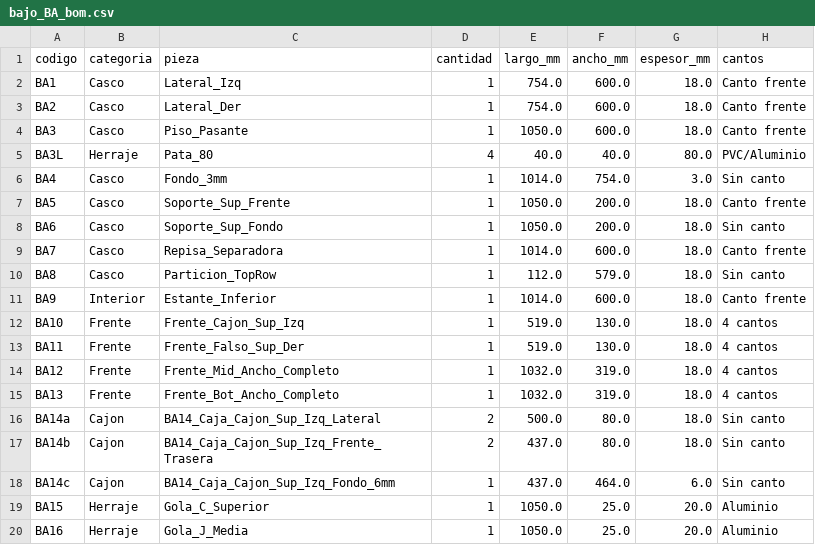
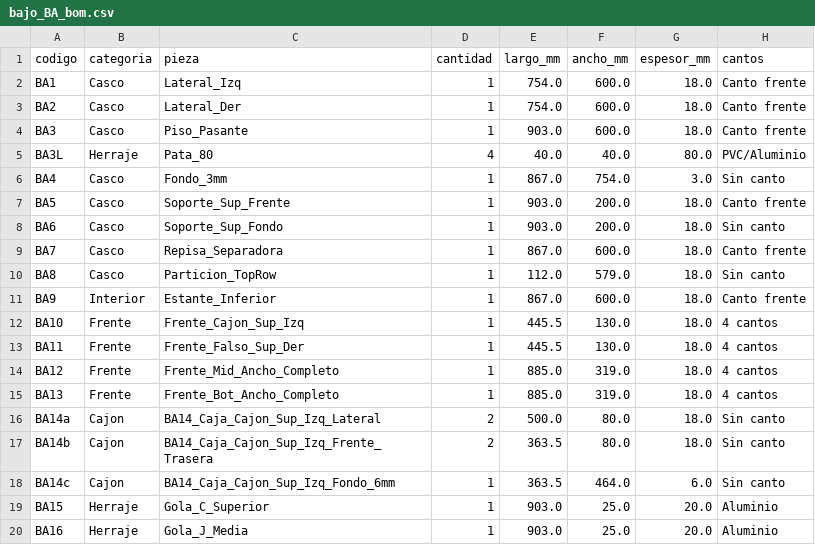
Before and after one commit to mgaitan/cads, a CSV file: bajo_BA_bom.csv, drawn as a sheet.

```diff
--- a/bajo_BA_bom.csv
+++ b/bajo_BA_bom.csv
@@ -3,18 +3,18 @@ BA1,Casco,Lateral_Izq,1,754.0,600.0,18.0,Canto frente
 BA2,Casco,Lateral_Der,1,754.0,600.0,18.0,Canto frente
-BA3,Casco,Piso_Pasante,1,1050.0,600.0,18.0,Canto frente
+BA3,Casco,Piso_Pasante,1,903.0,600.0,18.0,Canto frente
 BA3L,Herraje,Pata_80,4,40.0,40.0,80.0,PVC/Aluminio
-BA4,Casco,Fondo_3mm,1,1014.0,754.0,3.0,Sin canto
-BA5,Casco,Soporte_Sup_Frente,1,1050.0,200.0,18.0,Canto frente
-BA6,Casco,Soporte_Sup_Fondo,1,1050.0,200.0,18.0,Sin canto
-BA7,Casco,Repisa_Separadora,1,1014.0,600.0,18.0,Canto frente
+BA4,Casco,Fondo_3mm,1,867.0,754.0,3.0,Sin canto
+BA5,Casco,Soporte_Sup_Frente,1,903.0,200.0,18.0,Canto frente
+BA6,Casco,Soporte_Sup_Fondo,1,903.0,200.0,18.0,Sin canto
+BA7,Casco,Repisa_Separadora,1,867.0,600.0,18.0,Canto frente
 BA8,Casco,Particion_TopRow,1,112.0,579.0,18.0,Sin canto
-BA9,Interior,Estante_Inferior,1,1014.0,600.0,18.0,Canto frente
-BA10,Frente,Frente_Cajon_Sup_Izq,1,519.0,130.0,18.0,4 cantos
-BA11,Frente,Frente_Falso_Sup_Der,1,519.0,130.0,18.0,4 cantos
-BA12,Frente,Frente_Mid_Ancho_Completo,1,1032.0,319.0,18.0,4 cantos
-BA13,Frente,Frente_Bot_Ancho_Completo,1,1032.0,319.0,18.0,4 cantos
+BA9,Interior,Estante_Inferior,1,867.0,600.0,18.0,Canto frente
+BA10,Frente,Frente_Cajon_Sup_Izq,1,445.5,130.0,18.0,4 cantos
+BA11,Frente,Frente_Falso_Sup_Der,1,445.5,130.0,18.0,4 cantos
+BA12,Frente,Frente_Mid_Ancho_Completo,1,885.0,319.0,18.0,4 cantos
+BA13,Frente,Frente_Bot_Ancho_Completo,1,885.0,319.0,18.0,4 cantos
 BA14a,Cajon,BA14_Caja_Cajon_Sup_Izq_Lateral,2,500.0,80.0,18.0,Sin canto
-BA14b,Cajon,BA14_Caja_Cajon_Sup_Izq_Frente_Trasera,2,437.0,80.0,18.0,Sin canto
-BA14c,Cajon,BA14_Caja_Cajon_Sup_Izq_Fondo_6mm,1,437.0,464.0,6.0,Sin canto
-BA15,Herraje,Gola_C_Superior,1,1050.0,25.0,20.0,Aluminio
-BA16,Herraje,Gola_J_Media,1,1050.0,25.0,20.0,Aluminio
+BA14b,Cajon,BA14_Caja_Cajon_Sup_Izq_Frente_Trasera,2,363.5,80.0,18.0,Sin canto
+BA14c,Cajon,BA14_Caja_Cajon_Sup_Izq_Fondo_6mm,1,363.5,464.0,6.0,Sin canto
+BA15,Herraje,Gola_C_Superior,1,903.0,25.0,20.0,Aluminio
+BA16,Herraje,Gola_J_Media,1,903.0,25.0,20.0,Aluminio
```
Also changed, not shown: alacena_AA_bom.csv, alacena_AB_bom.csv, 24 other files.
